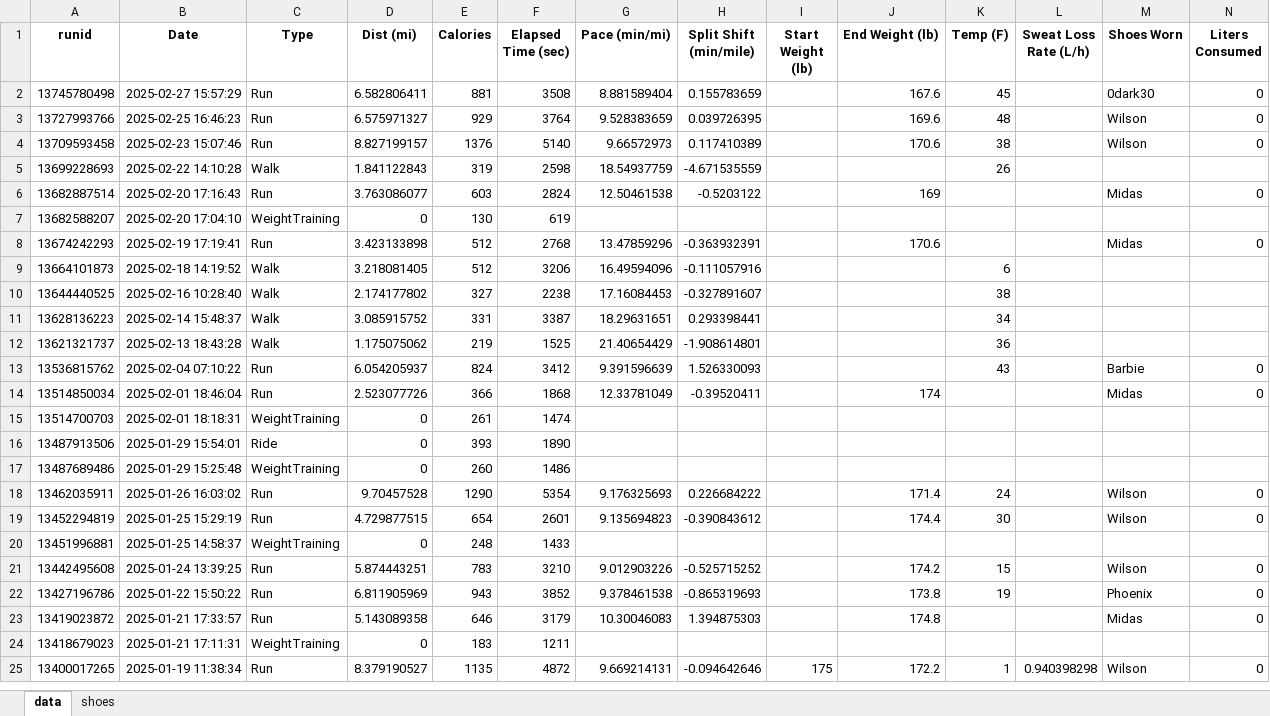
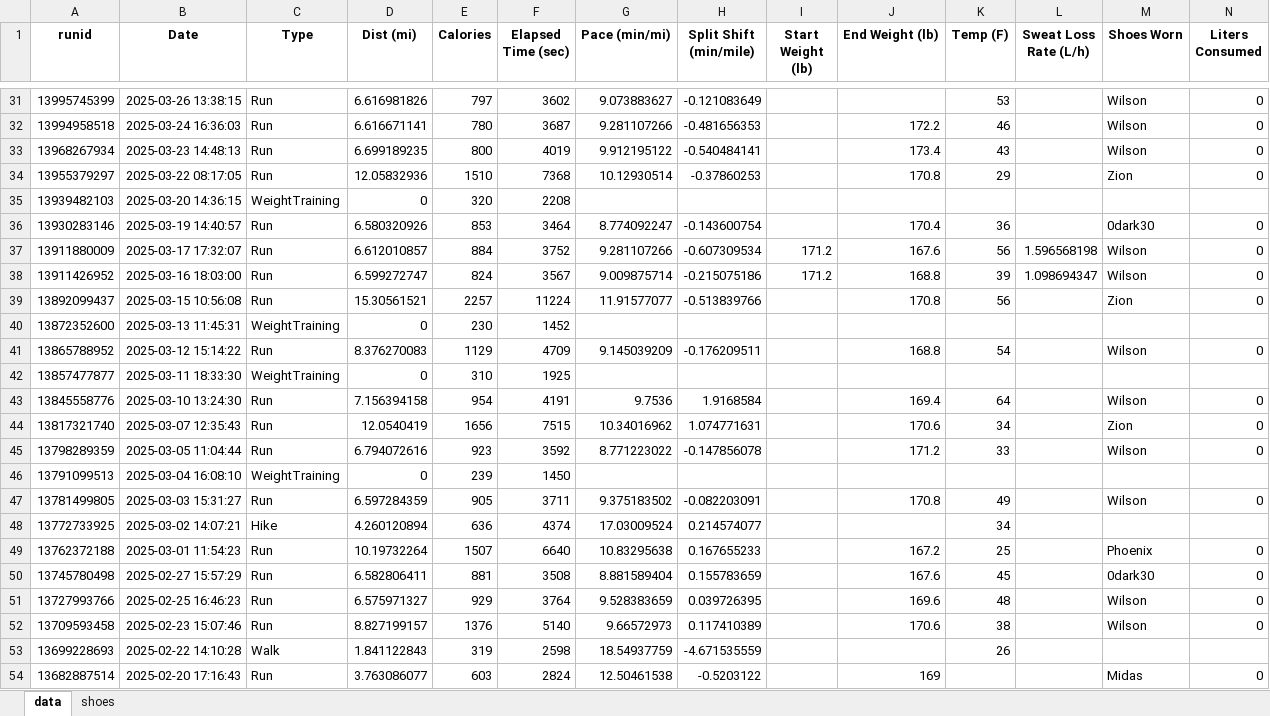
Before and after one commit to capecchi/capecchi.github.io, an Excel workbook: posts/RaceTraining/training_data.xlsx, sheet data, drawn as a sheet; only a part is shown, gaps mark what is left out; the shorter side is filled out with more unchanged rows; values as stored, in another font and other column widths than the file's, no borders; rows hold the shown columns only; the diff covers the shown part only; the diff names each change by its address in the sheet, - before the commit and + after, or states it on an @@ line.

Commit message:
4/30 data update - added 10 run update limit to try and avoid an apparent Strava timeout

```diff
--- a/posts/RaceTraining/training_data.xlsx (sheet data)
+++ b/posts/RaceTraining/training_data.xlsx (sheet data)
+row 31: 13995745399 | 2025-03-26 13:38:15 | Run | 6.616981826 | 797 | 3602 | 9.073883627 | -0.121083649 |  |  | 53 |  | Wilson | 0
+row 32: 13994958518 | 2025-03-24 16:36:03 | Run | 6.616671141 | 780 | 3687 | 9.281107266 | -0.481656353 |  | 172.2 | 46 |  | Wilson | 0
+row 33: 13968267934 | 2025-03-23 14:48:13 | Run | 6.699189235 | 800 | 4019 | 9.912195122 | -0.540484141 |  | 173.4 | 43 |  | Wilson | 0
+row 34: 13955379297 | 2025-03-22 08:17:05 | Run | 12.05832936 | 1510 | 7368 | 10.12930514 | -0.37860253 |  | 170.8 | 29 |  | Zion | 0
+row 35: 13939482103 | 2025-03-20 14:36:15 | WeightTraining | 0 | 320 | 2208
+row 36: 13930283146 | 2025-03-19 14:40:57 | Run | 6.580320926 | 853 | 3464 | 8.774092247 | -0.143600754 |  | 170.4 | 36 |  | 0dark30 | 0
+row 37: 13911880009 | 2025-03-17 17:32:07 | Run | 6.612010857 | 884 | 3752 | 9.281107266 | -0.607309534 | 171.2 | 167.6 | 56 | 1.596568198 | Wilson | 0
+row 38: 13911426952 | 2025-03-16 18:03:00 | Run | 6.599272747 | 824 | 3567 | 9.009875714 | -0.215075186 | 171.2 | 168.8 | 39 | 1.098694347 | Wilson | 0
+row 39: 13892099437 | 2025-03-15 10:56:08 | Run | 15.30561521 | 2257 | 11224 | 11.91577077 | -0.513839766 |  | 170.8 | 56 |  | Zion | 0
+row 40: 13872352600 | 2025-03-13 11:45:31 | WeightTraining | 0 | 230 | 1452
+row 41: 13865788952 | 2025-03-12 15:14:22 | Run | 8.376270083 | 1129 | 4709 | 9.145039209 | -0.176209511 |  | 168.8 | 54 |  | Wilson | 0
+row 42: 13857477877 | 2025-03-11 18:33:30 | WeightTraining | 0 | 310 | 1925
+row 43: 13845558776 | 2025-03-10 13:24:30 | Run | 7.156394158 | 954 | 4191 | 9.7536 | 1.9168584 |  | 169.4 | 64 |  | Wilson | 0
+row 44: 13817321740 | 2025-03-07 12:35:43 | Run | 12.0540419 | 1656 | 7515 | 10.34016962 | 1.074771631 |  | 170.6 | 34 |  | Zion | 0
+row 45: 13798289359 | 2025-03-05 11:04:44 | Run | 6.794072616 | 923 | 3592 | 8.771223022 | -0.147856078 |  | 171.2 | 33 |  | Wilson | 0
+row 46: 13791099513 | 2025-03-04 16:08:10 | WeightTraining | 0 | 239 | 1450
+row 47: 13781499805 | 2025-03-03 15:31:27 | Run | 6.597284359 | 905 | 3711 | 9.375183502 | -0.082203091 |  | 170.8 | 49 |  | Wilson | 0
+row 48: 13772733925 | 2025-03-02 14:07:21 | Hike | 4.260120894 | 636 | 4374 | 17.03009524 | 0.214574077 |  |  | 34
+row 49: 13762372188 | 2025-03-01 11:54:23 | Run | 10.19732264 | 1507 | 6640 | 10.83295638 | 0.167655233 |  | 167.2 | 25 |  | Phoenix | 0
```
Also changed, not shown: 29 added rows elsewhere in this sheet, sheet shoes, 10 other files.
